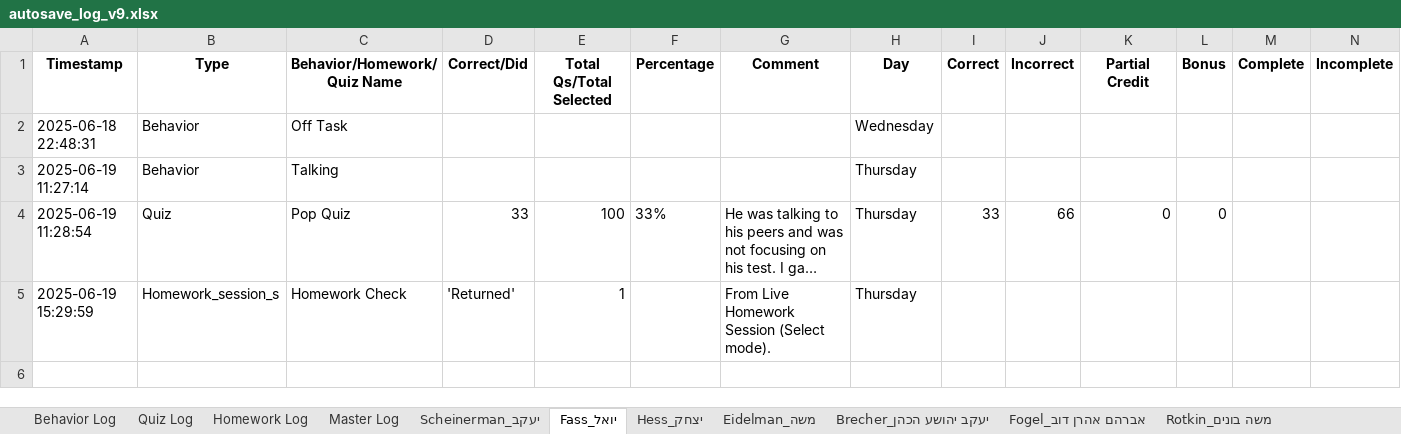
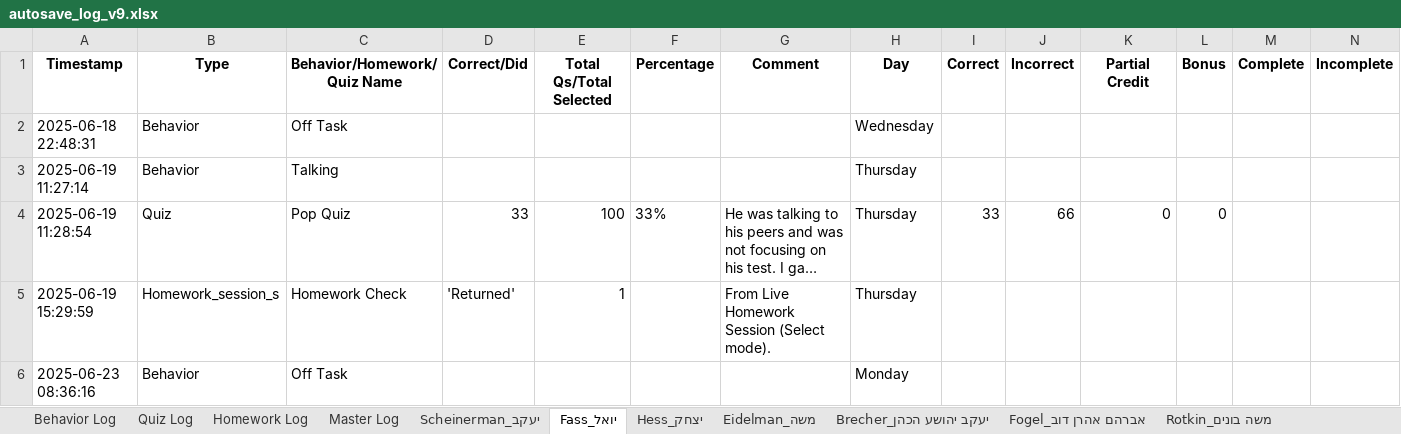
Before and after one commit to YMSeatt/Split, an Excel workbook: autosave_log_v9.xlsx, sheet יואל_Fass, drawn as a sheet; only a part is shown; long unchanged cells end in …; values as stored, in another font and other column widths than the file's, no borders; rows hold the shown columns only; the diff names each change by its address in the sheet, - before the commit and + after, or states it on an @@ line.

```diff
--- a/autosave_log_v9.xlsx (sheet יואל_Fass)
+++ b/autosave_log_v9.xlsx (sheet יואל_Fass)
+row 6: 2025-06-23 08:36:16 | Behavior | Off Task |  |  |  |  | Monday
```
Also changed, not shown: sheet Master Log, sheet Behavior Log, sheet Summary, sheet Students Info, sheet דניאל_Frost, sheet מרדכי עוזר הלוי_Sofer, other sheet tabs, 18 other files.
